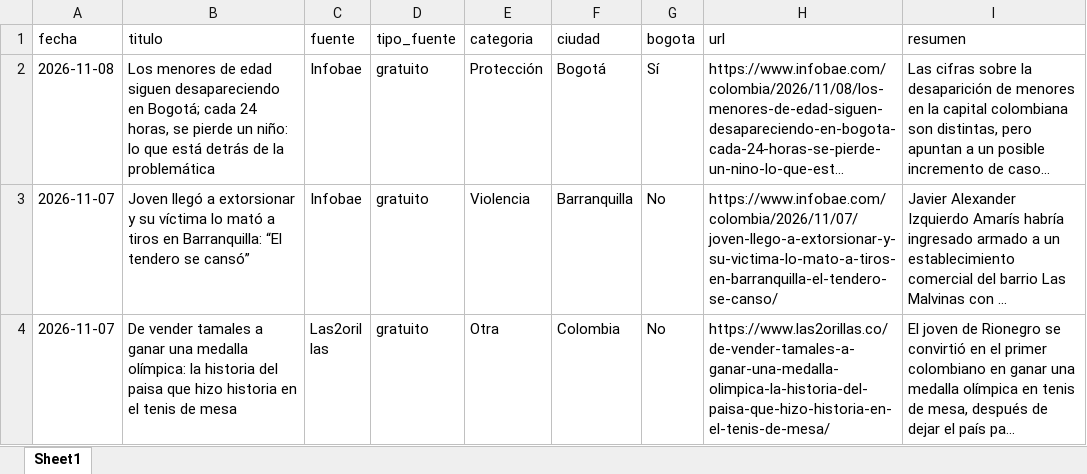
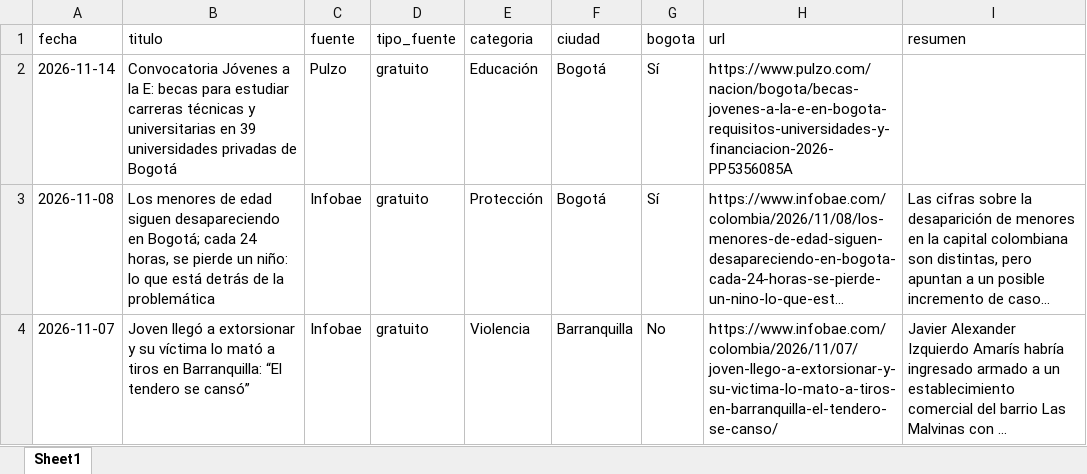
Before and after one commit to CarolinaHernandez2019/-monitoreo-noticias-juventud, an Excel workbook: data/noticias.xlsx, sheet Sheet1, drawn as a sheet; only a part is shown; the shorter side is filled out with more unchanged rows; long unchanged cells end in …; values as stored, in another font and other column widths than the file's, no borders; the diff names each change by its address in the sheet, - before the commit and + after, or states it on an @@ line.

```diff
--- a/data/noticias.xlsx (sheet Sheet1)
+++ b/data/noticias.xlsx (sheet Sheet1)
+row 2: 2026-11-14 | Convocatoria Jóvenes a la E: becas para estudiar carreras técnicas y universitarias en 39 universidades privadas de Bogotá | Pulzo | gratuito | Educación | Bogotá | Sí | https://www.pulzo.com/nacion/bogota/becas-jovenes-a-la-e-en-bogota-requisitos-universidades-y-financiacion-2026-PP5356085A
```
